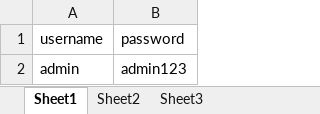
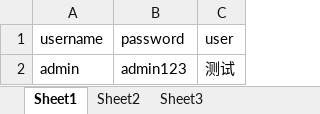
Before and after one commit to dreamfss/yili, an Excel workbook: Test_framework/data/TestLogin.xlsx, sheet Sheet1, drawn as a sheet; values as stored, in another font and other column widths than the file's, no borders; the diff names each change by its address in the sheet, - before the commit and + after, or states it on an @@ line.

```diff
--- a/Test_framework/data/TestLogin.xlsx (sheet Sheet1)
+++ b/Test_framework/data/TestLogin.xlsx (sheet Sheet1)
+column C (user), row 2: 测试
```
Also changed, not shown: 5 other files.
